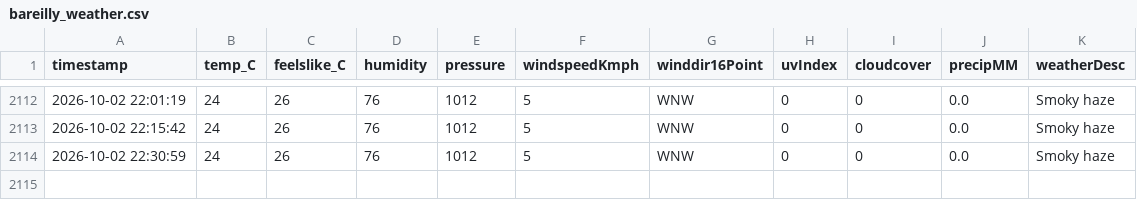
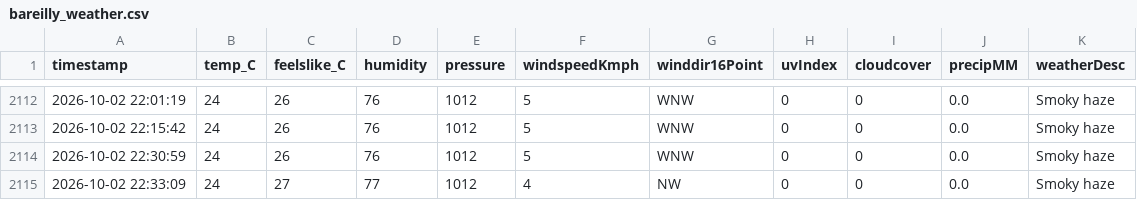
Before and after one commit to ayushgupta-danalys/bareilly-weather-live, a CSV file: bareilly_weather.csv, drawn as a sheet; only a part is shown, gaps mark what is left out.

```diff
--- a/bareilly_weather.csv
+++ b/bareilly_weather.csv
@@ -2114 +2114,2 @@ timestamp,temp_C,feelslike_C,humidity,pressure,windspeedKmph,winddir16Point,uvIn
 2026-10-02 22:30:59,24,26,76,1012,5,WNW,0,0,0.0,Smoky haze
+2026-10-02 22:33:09,24,27,77,1012,4,NW,0,0,0.0,Smoky haze
```
